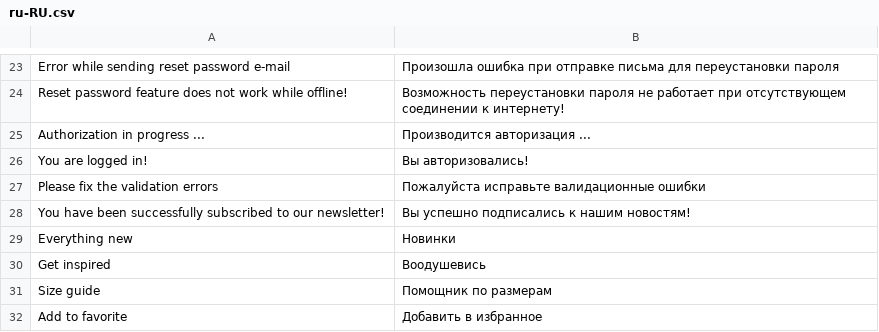
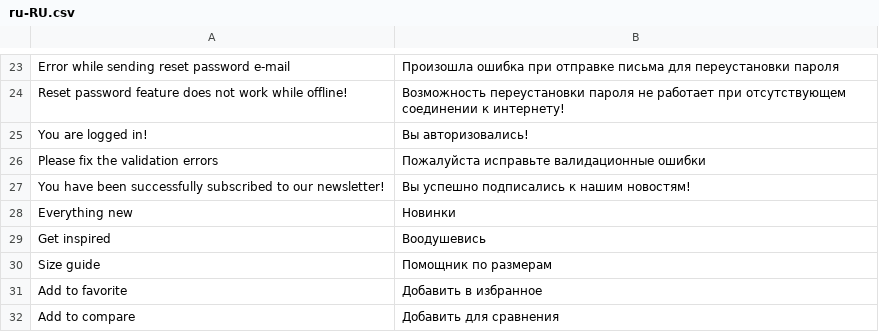
Before and after one commit to vuestorefront/vue-storefront, a CSV file: core/i18n/resource/i18n/ru-RU.csv, drawn as a sheet; only a part is shown, gaps mark what is left out; the shorter side is filled out with more unchanged rows.

```diff
--- a/core/i18n/resource/i18n/ru-RU.csv
+++ b/core/i18n/resource/i18n/ru-RU.csv
@@ -24,3 +24,2 @@
 "Reset password feature does not work while offline!","Возможность переустановки пароля не работает при отсутствующем соединении к интернету!"
-"Authorization in progress ...","Производится авторизация ..."
 "You are logged in!","Вы авторизовались!"
```
Also changed, not shown: core/i18n/resource/i18n/en-US.csv, core/i18n/resource/i18n/es-ES.csv, 7 other files.
